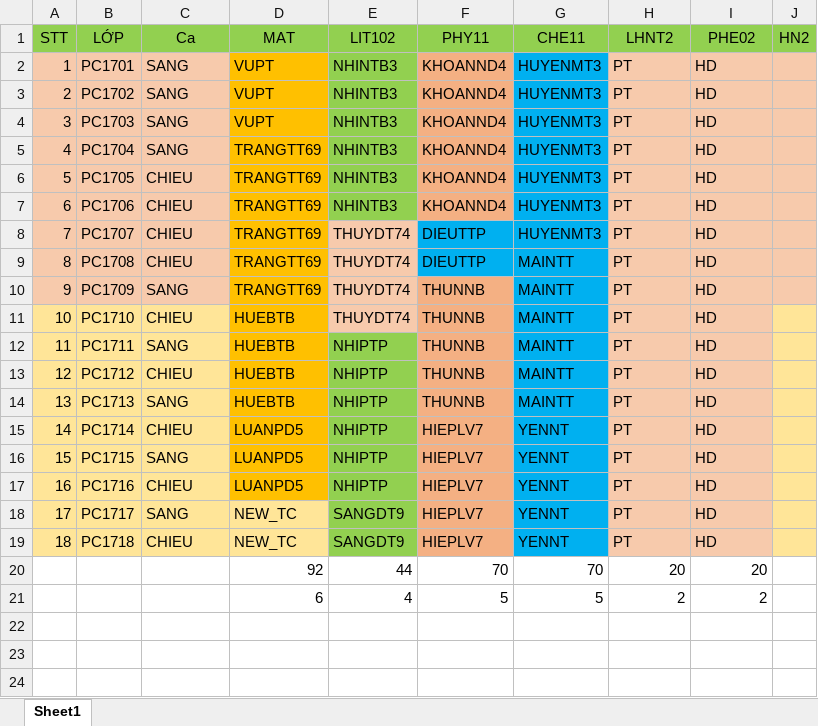
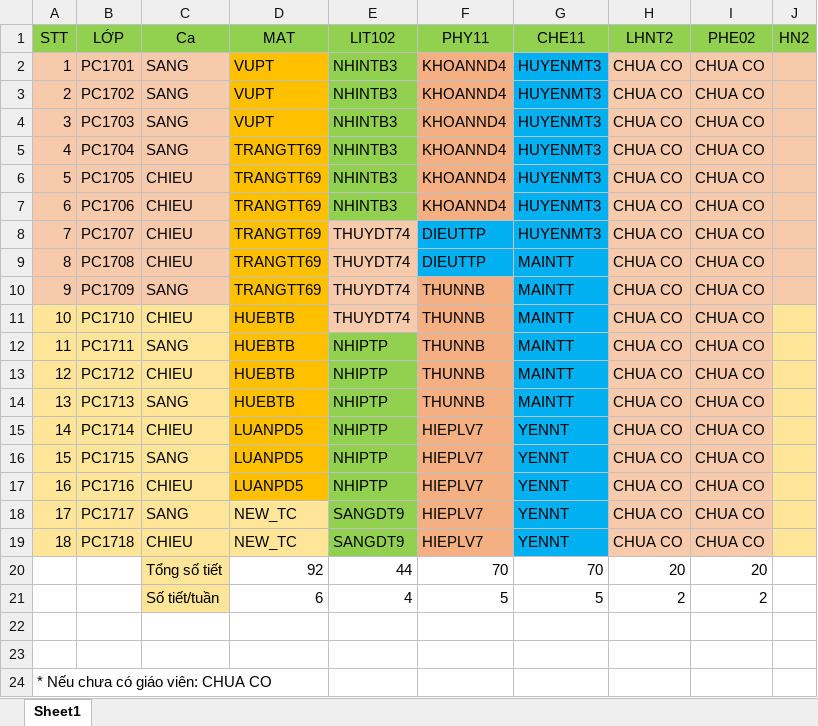
Before and after one commit to bigearsenal/thpt-fpt-tkb, an Excel workbook: data/TKB.xlsx, sheet Sheet1, drawn as a sheet; values as stored, in another font and other column widths than the file's, no borders; conditional formats not drawn; the diff names each change by its address in the sheet, - before the commit and + after, or states it on an @@ line.

```diff
--- a/data/TKB.xlsx (sheet Sheet1)
+++ b/data/TKB.xlsx (sheet Sheet1)
-H2:H19 (LHNT2): PT
+H2:H19 (LHNT2): CHUA CO
-I2:I19 (PHE02): HD
+I2:I19 (PHE02): CHUA CO
-C20 (Ca): (empty)
+C20 (Ca): Tổng số tiết
-C20:C21 fill: none
+C20:C21 fill: #FFE598
-C21 (Ca): (empty)
+C21 (Ca): Số tiết/tuần
+row 22: (empty)
+row 23: (empty)
+row 24: * Nếu chưa có giáo viên: CHUA CO
```
Also changed, not shown: 5 other files.
